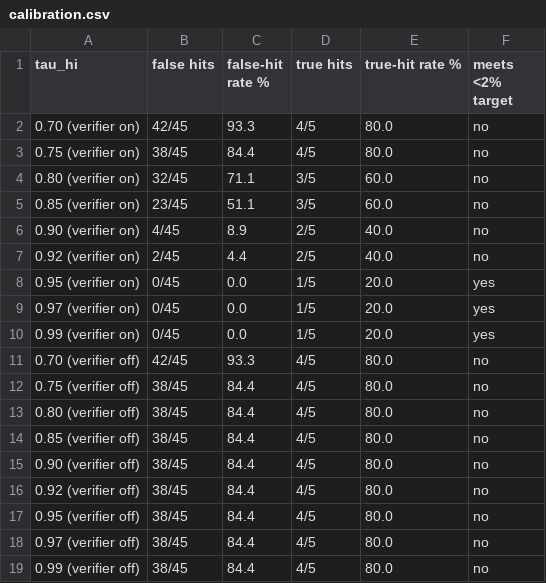
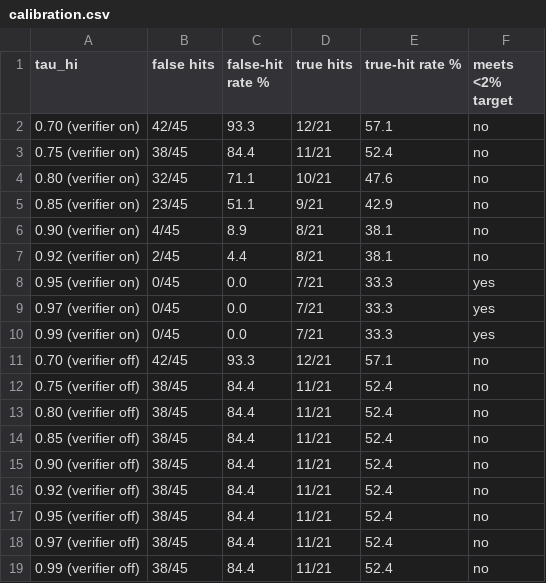
Before and after one commit to dev-singh1407/parsimony, a CSV file: figures/calibration.csv, drawn as a sheet.

```diff
--- a/figures/calibration.csv
+++ b/figures/calibration.csv
@@ -1,19 +1,19 @@
 tau_hi,false hits,false-hit rate %,true hits,true-hit rate %,meets <2% target
-0.70 (verifier on),42/45,93.3,4/5,80.0,no
-0.75 (verifier on),38/45,84.4,4/5,80.0,no
-0.80 (verifier on),32/45,71.1,3/5,60.0,no
-0.85 (verifier on),23/45,51.1,3/5,60.0,no
-0.90 (verifier on),4/45,8.9,2/5,40.0,no
-0.92 (verifier on),2/45,4.4,2/5,40.0,no
-0.95 (verifier on),0/45,0.0,1/5,20.0,yes
-0.97 (verifier on),0/45,0.0,1/5,20.0,yes
-0.99 (verifier on),0/45,0.0,1/5,20.0,yes
-0.70 (verifier off),42/45,93.3,4/5,80.0,no
-0.75 (verifier off),38/45,84.4,4/5,80.0,no
-0.80 (verifier off),38/45,84.4,4/5,80.0,no
-0.85 (verifier off),38/45,84.4,4/5,80.0,no
-0.90 (verifier off),38/45,84.4,4/5,80.0,no
-0.92 (verifier off),38/45,84.4,4/5,80.0,no
-0.95 (verifier off),38/45,84.4,4/5,80.0,no
-0.97 (verifier off),38/45,84.4,4/5,80.0,no
-0.99 (verifier off),38/45,84.4,4/5,80.0,no
+0.70 (verifier on),42/45,93.3,12/21,57.1,no
+0.75 (verifier on),38/45,84.4,11/21,52.4,no
+0.80 (verifier on),32/45,71.1,10/21,47.6,no
+0.85 (verifier on),23/45,51.1,9/21,42.9,no
+0.90 (verifier on),4/45,8.9,8/21,38.1,no
+0.92 (verifier on),2/45,4.4,8/21,38.1,no
+0.95 (verifier on),0/45,0.0,7/21,33.3,yes
+0.97 (verifier on),0/45,0.0,7/21,33.3,yes
+0.99 (verifier on),0/45,0.0,7/21,33.3,yes
+0.70 (verifier off),42/45,93.3,12/21,57.1,no
+0.75 (verifier off),38/45,84.4,11/21,52.4,no
+0.80 (verifier off),38/45,84.4,11/21,52.4,no
+0.85 (verifier off),38/45,84.4,11/21,52.4,no
+0.90 (verifier off),38/45,84.4,11/21,52.4,no
+0.92 (verifier off),38/45,84.4,11/21,52.4,no
+0.95 (verifier off),38/45,84.4,11/21,52.4,no
+0.97 (verifier off),38/45,84.4,11/21,52.4,no
+0.99 (verifier off),38/45,84.4,11/21,52.4,no
```
Also changed, not shown: figures/ablation.csv, figures/effects.csv, 13 other files.
